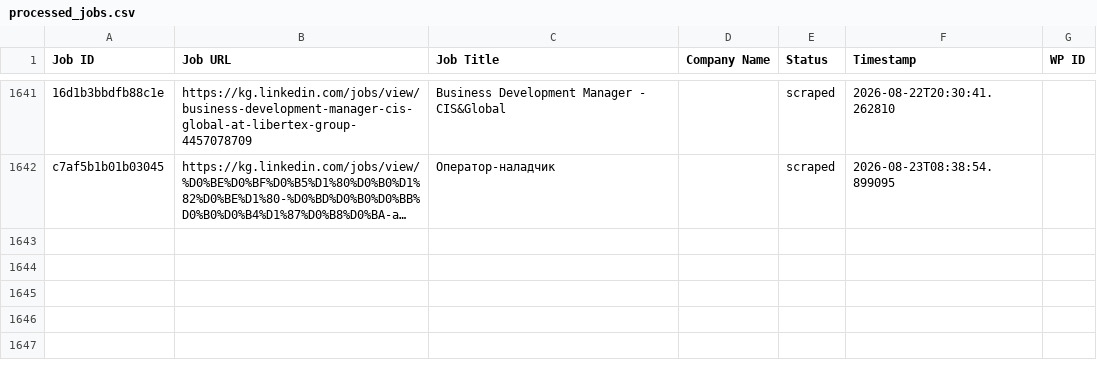
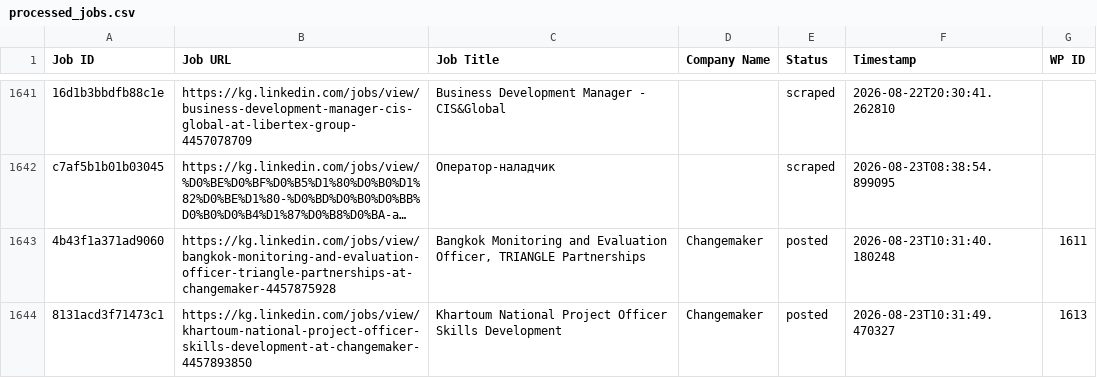
Before and after one commit to innovationinc2000/kg, a CSV file: processed_jobs.csv, drawn as a sheet; only a part is shown, gaps mark what is left out; long unchanged cells end in …; the diff names each change by its address in the sheet, - before the commit and + after, or states it on an @@ line.

```diff
--- a/processed_jobs.csv
+++ b/processed_jobs.csv
+row 1643: 4b43f1a371ad9060 | https://kg.linkedin.com/jobs/view/bangkok-monitoring-and-evaluation-officer-triangle-partnerships-at-changemaker-4457875928 | Bangkok Monitoring and Evaluation Officer, TRIANGLE Partnerships | Changemaker | posted | 2026-08-23T10:31:40.180248 | 1611
+row 1644: 8131acd3f71473c1 | https://kg.linkedin.com/jobs/view/khartoum-national-project-officer-skills-development-at-changemaker-4457893850 | Khartoum National Project Officer Skills Development | Changemaker | posted | 2026-08-23T10:31:49.470327 | 1613
```
